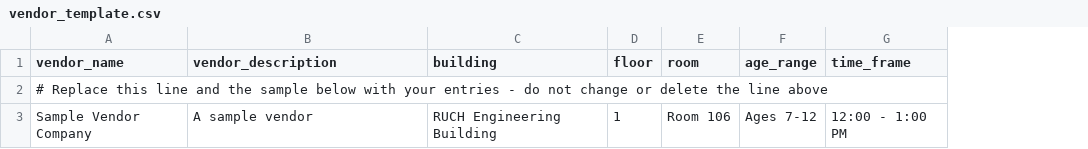
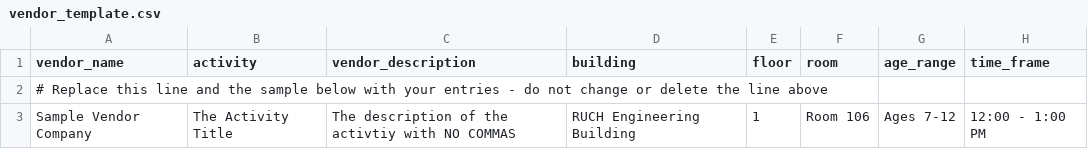
Before and after one commit to cs481-ekh/f24-k-12-festival, a CSV file: docs/vendor_template.csv, drawn as a sheet; addresses are those after the commit; the diff names each change by its address in the sheet, - before the commit and + after, or states it on an @@ line.

Commit message:
Add activity column per sponsor (#191)
* Add activity column per sponsor

* Update .gitignore

Remove the data directory from the repo. Do not want to commit the database otherwise changes will be lost.

* Modify Dockerfile to not copy database

* Delete data directory

* Make dynamic so db is not required during build

* Update route.js to add activity column support

* Update page.js to use activity column

* [adminVendors.js] swap building and activity position on form

* [route.js] Fix vendors api

* [route.js] Go back to route-based but force dynamic

* [schedule] use activity vs. vendor name

* Update vendor_template.csv

* [schedule] use activity when getting unique events

```diff
--- a/docs/vendor_template.csv
+++ b/docs/vendor_template.csv
+column B (activity), row 3: The Activity Title
-C3 (vendor_description): A sample vendor
+C3 (vendor_description): The description of the activtiy with NO COMMAS
```
Also changed, not shown: 8 other files.
